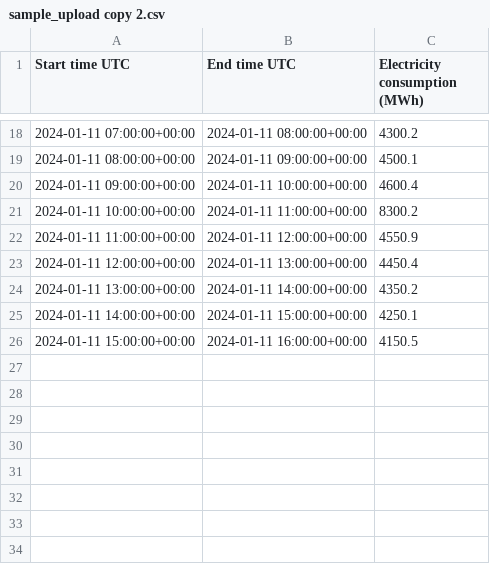
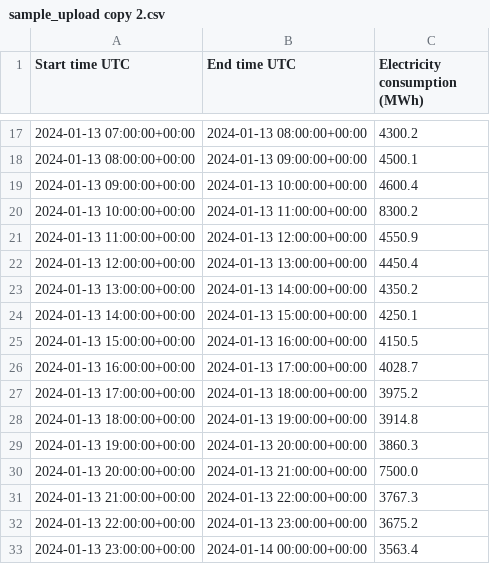
Before and after one commit to Purv-Kabaria/prometheus, a CSV file: backend/data/sample_upload copy 2.csv, drawn as a sheet; only a part is shown, gaps mark what is left out; the diff covers the shown part only.

```diff
--- a/backend/data/sample_upload copy 2.csv
+++ b/backend/data/sample_upload copy 2.csv
@@ -18,9 +17,17 @@ Start time UTC,End time UTC,Electricity consumption (MWh)
-2024-01-11 07:00:00+00:00,2024-01-11 08:00:00+00:00,4300.2
-2024-01-11 08:00:00+00:00,2024-01-11 09:00:00+00:00,4500.1
-2024-01-11 09:00:00+00:00,2024-01-11 10:00:00+00:00,4600.4
-2024-01-11 10:00:00+00:00,2024-01-11 11:00:00+00:00,8300.2
-2024-01-11 11:00:00+00:00,2024-01-11 12:00:00+00:00,4550.9
-2024-01-11 12:00:00+00:00,2024-01-11 13:00:00+00:00,4450.4
-2024-01-11 13:00:00+00:00,2024-01-11 14:00:00+00:00,4350.2
-2024-01-11 14:00:00+00:00,2024-01-11 15:00:00+00:00,4250.1
-2024-01-11 15:00:00+00:00,2024-01-11 16:00:00+00:00,4150.5
+2024-01-13 07:00:00+00:00,2024-01-13 08:00:00+00:00,4300.2
+2024-01-13 08:00:00+00:00,2024-01-13 09:00:00+00:00,4500.1
+2024-01-13 09:00:00+00:00,2024-01-13 10:00:00+00:00,4600.4
+2024-01-13 10:00:00+00:00,2024-01-13 11:00:00+00:00,8300.2
+2024-01-13 11:00:00+00:00,2024-01-13 12:00:00+00:00,4550.9
+2024-01-13 12:00:00+00:00,2024-01-13 13:00:00+00:00,4450.4
+2024-01-13 13:00:00+00:00,2024-01-13 14:00:00+00:00,4350.2
+2024-01-13 14:00:00+00:00,2024-01-13 15:00:00+00:00,4250.1
+2024-01-13 15:00:00+00:00,2024-01-13 16:00:00+00:00,4150.5
+2024-01-13 16:00:00+00:00,2024-01-13 17:00:00+00:00,4028.7
+2024-01-13 17:00:00+00:00,2024-01-13 18:00:00+00:00,3975.2
+2024-01-13 18:00:00+00:00,2024-01-13 19:00:00+00:00,3914.8
+2024-01-13 19:00:00+00:00,2024-01-13 20:00:00+00:00,3860.3
+2024-01-13 20:00:00+00:00,2024-01-13 21:00:00+00:00,7500.0
+2024-01-13 21:00:00+00:00,2024-01-13 22:00:00+00:00,3767.3
+2024-01-13 22:00:00+00:00,2024-01-13 23:00:00+00:00,3675.2
+2024-01-13 23:00:00+00:00,2024-01-14 00:00:00+00:00,3563.4
```
Also changed, not shown: 1 removed row and 30 edited cells elsewhere in this file, 6 other files.
